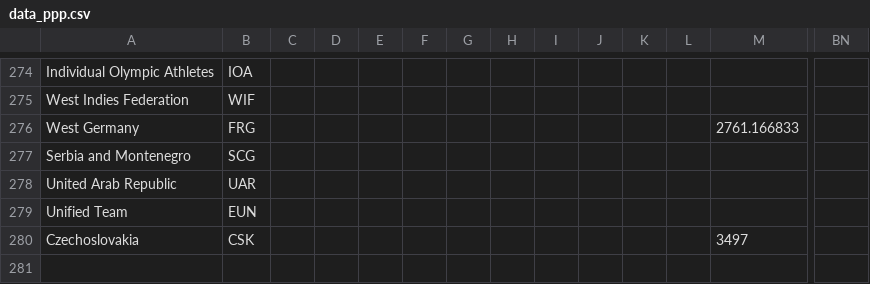
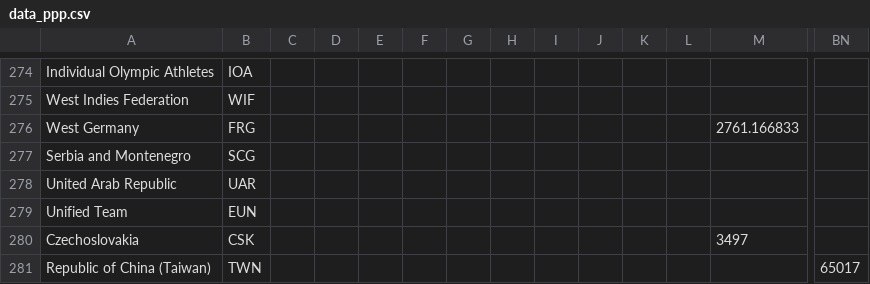
Before and after one commit to PreyMaTU/GraphDrawing-24S, a CSV file: data/data_ppp.csv, drawn as a sheet; only a part is shown, gaps mark what is left out; rows hold the shown columns only; the diff names each change by its address in the sheet, - before the commit and + after, or states it on an @@ line.

```diff
--- a/data/data_ppp.csv
+++ b/data/data_ppp.csv
+row 281: Republic of China (Taiwan) | TWN |  |  |  |  |  |  |  |  |  |  |  | 65017
```
Also changed, not shown: data/data_country_pop.csv, data/data_rgdp.csv, 6 other files.
